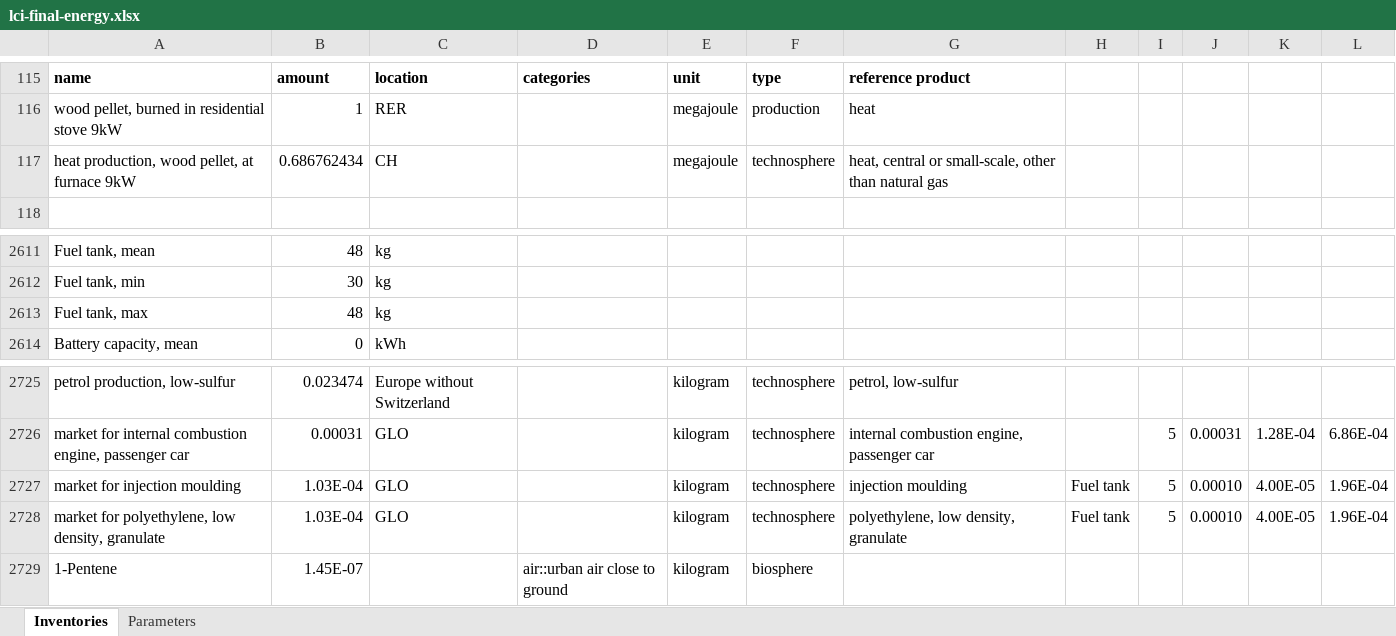
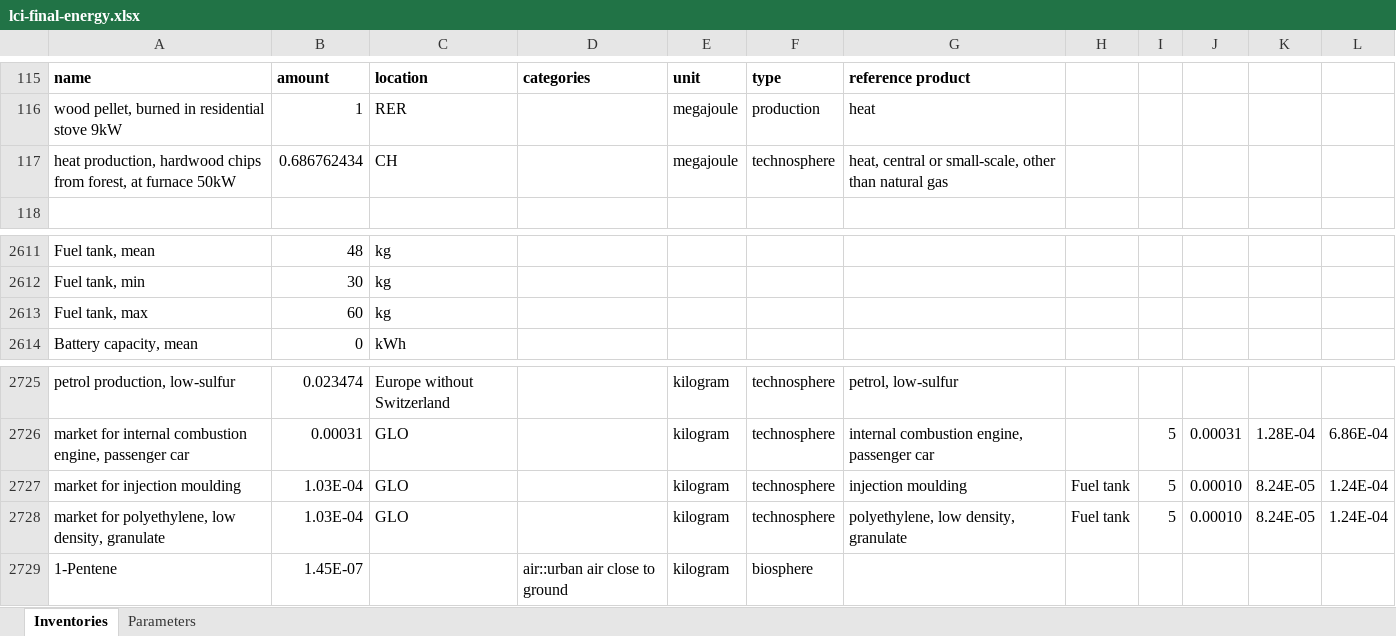
Before and after one commit to polca/premise, an Excel workbook: premise/data/additional_inventories/lci-final-energy.xlsx, sheet Inventories, drawn as a sheet; only a part is shown, gaps mark what is left out; values as stored, in another font and other column widths than the file's, no borders; the diff covers the shown part only; the diff names each change by its address in the sheet, - before the commit and + after, or states it on an @@ line.

```diff
--- a/premise/data/additional_inventories/lci-final-energy.xlsx (sheet Inventories)
+++ b/premise/data/additional_inventories/lci-final-energy.xlsx (sheet Inventories)
-A117: heat production, wood pellet, at furnace 9kW
+A117: heat production, hardwood chips from forest, at furnace 50kW
-B2613: 48
+B2613: 60
-K2727:K2728: 4.00E-05
+K2727:K2728: 8.24E-05
-L2727:L2728: 1.96E-04
+L2727:L2728: 1.24E-04
```
Also changed, not shown: 20 edited cells elsewhere in this sheet, premise/data/additional_inventories/lci-Carma-CCS.xlsx, premise/data/additional_inventories/lci-PV-perovskite.xlsx, 54 other files.
